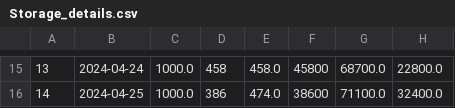
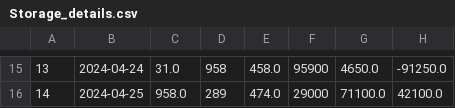
Before and after one commit to pritmanvar/Supply-Chain-Management-With-Reinforcement-Learning, a CSV file: Storage_details.csv, drawn as a sheet; only a part is shown, gaps mark what is left out; the diff covers the shown part only.

```diff
--- a/Storage_details.csv
+++ b/Storage_details.csv
@@ -15,2 +15,2 @@
-13,2024-04-24,1000.0,458,458.0,45800,68700.0,22800.0
-14,2024-04-25,1000.0,386,474.0,38600,71100.0,32400.0
+13,2024-04-24,31.0,958,458.0,95900,4650.0,-91250.0
+14,2024-04-25,958.0,289,474.0,29000,71100.0,42100.0
```
Also changed, not shown: 1 added row, 1 removed row and 57 edited cells elsewhere in this file, Manufacturing_details.csv, 2 other files.
